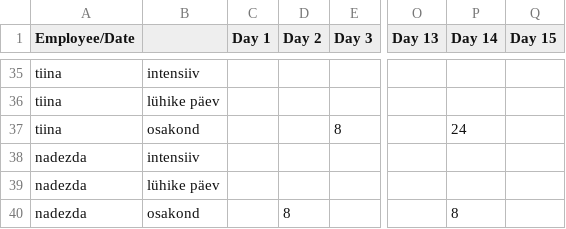
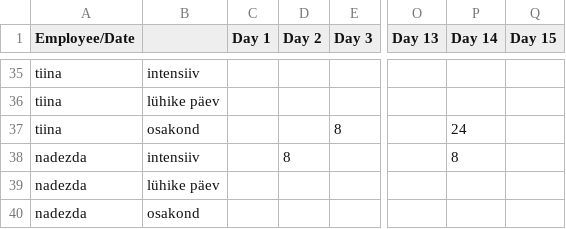
Before and after one commit to oosinis/graafik, a CSV file: tulemus.csv, drawn as a sheet; only a part is shown, gaps mark what is left out; the diff covers the shown part only; the diff names each change by its address in the sheet, - before the commit and + after, or states it on an @@ line.

```diff
--- a/tulemus.csv
+++ b/tulemus.csv
-D38 (Day 2): (empty)
+D38 (Day 2): 8
-P38 (Day 14): (empty)
+P38 (Day 14): 8
-D40 (Day 2): 8
+D40 (Day 2): (empty)
-P40 (Day 14): 8
+P40 (Day 14): (empty)
```
Also changed, not shown: 64 edited cells elsewhere in this file, 2 other files.
